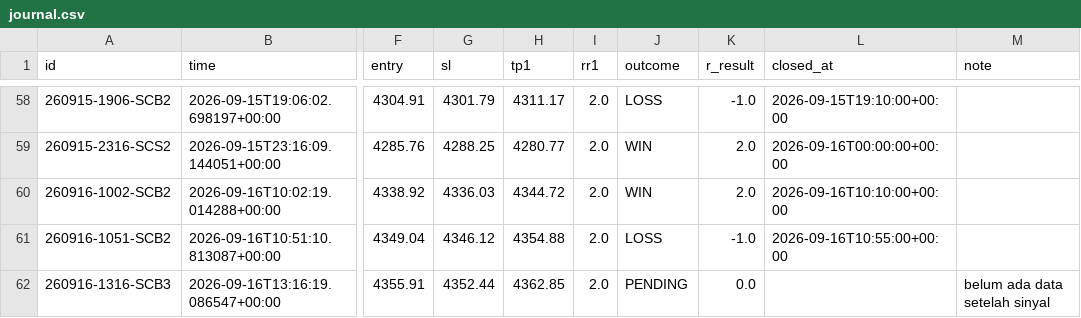
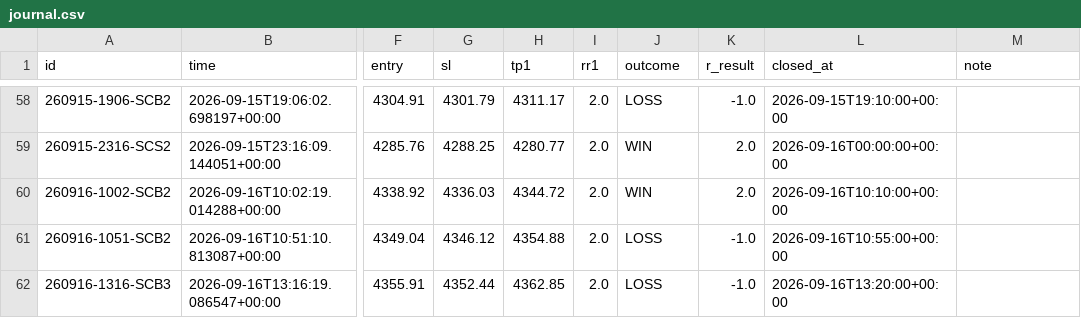
Before and after one commit to thesarpandjiux/xausignal, a CSV file: journal.csv, drawn as a sheet; only a part is shown, gaps mark what is left out; the diff names each change by its address in the sheet, - before the commit and + after, or states it on an @@ line.

```diff
--- a/journal.csv
+++ b/journal.csv
-J62 (outcome): PENDING
+J62 (outcome): LOSS
-K62 (r_result): 0.0
+K62 (r_result): -1.0
-L62 (closed_at): (empty)
+L62 (closed_at): 2026-09-16T13:20:00+00:00
-M62 (note): belum ada data setelah sinyal
+M62 (note): (empty)
```
Also changed, not shown: journal_shadow.csv, scalp_decisions.csv, 2 other files.
